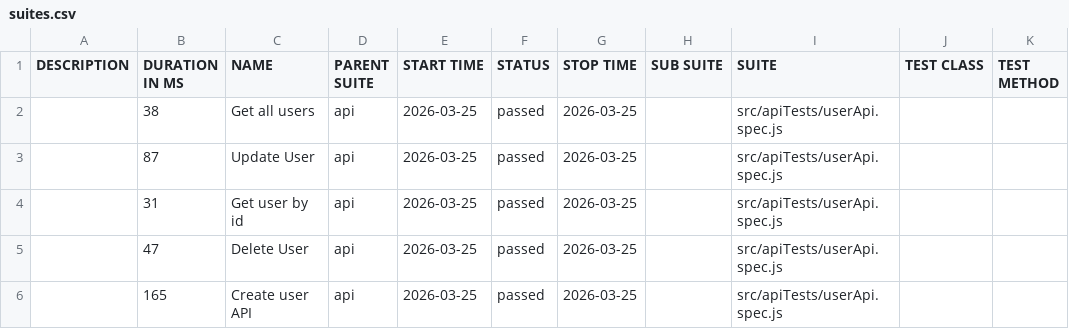
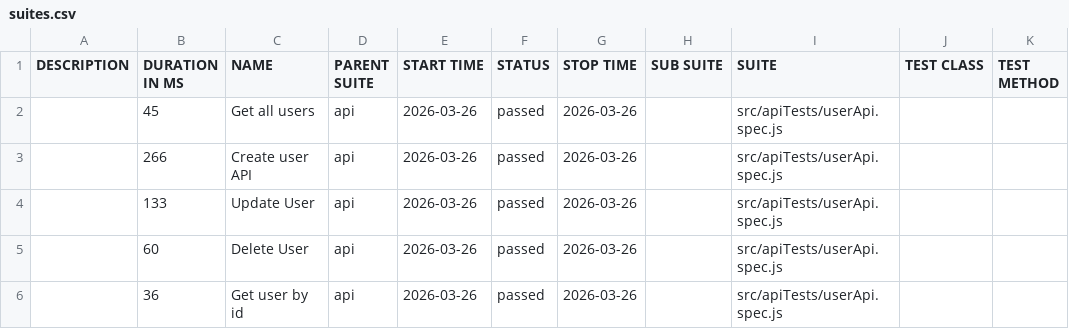
Before and after one commit to pranaya1997/Playwright-Framework, a CSV file: allure/data/suites.csv, drawn as a sheet.

```diff
--- a/allure/data/suites.csv
+++ b/allure/data/suites.csv
@@ -1,6 +1,6 @@
 "DESCRIPTION","DURATION IN MS","NAME","PARENT SUITE","START TIME","STATUS","STOP TIME","SUB SUITE","SUITE","TEST CLASS","TEST METHOD"
-"","38","Get all users","api","2026-03-25","passed","2026-03-25","","src/apiTests/userApi.spec.js","",""
-"","87","Update User","api","2026-03-25","passed","2026-03-25","","src/apiTests/userApi.spec.js","",""
-"","31","Get user by id","api","2026-03-25","passed","2026-03-25","","src/apiTests/userApi.spec.js","",""
-"","47","Delete User","api","2026-03-25","passed","2026-03-25","","src/apiTests/userApi.spec.js","",""
-"","165","Create user API","api","2026-03-25","passed","2026-03-25","","src/apiTests/userApi.spec.js","",""
+"","45","Get all users","api","2026-03-26","passed","2026-03-26","","src/apiTests/userApi.spec.js","",""
+"","266","Create user API","api","2026-03-26","passed","2026-03-26","","src/apiTests/userApi.spec.js","",""
+"","133","Update User","api","2026-03-26","passed","2026-03-26","","src/apiTests/userApi.spec.js","",""
+"","60","Delete User","api","2026-03-26","passed","2026-03-26","","src/apiTests/userApi.spec.js","",""
+"","36","Get user by id","api","2026-03-26","passed","2026-03-26","","src/apiTests/userApi.spec.js","",""
```
Also changed, not shown: 28 other files.
